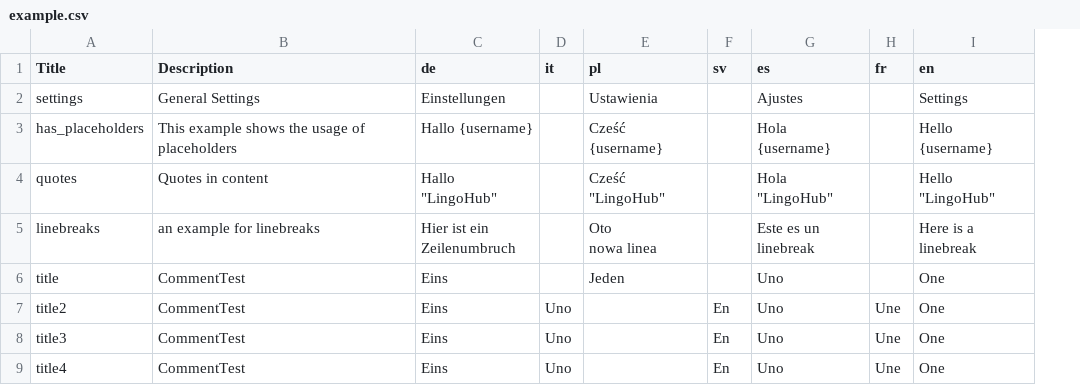
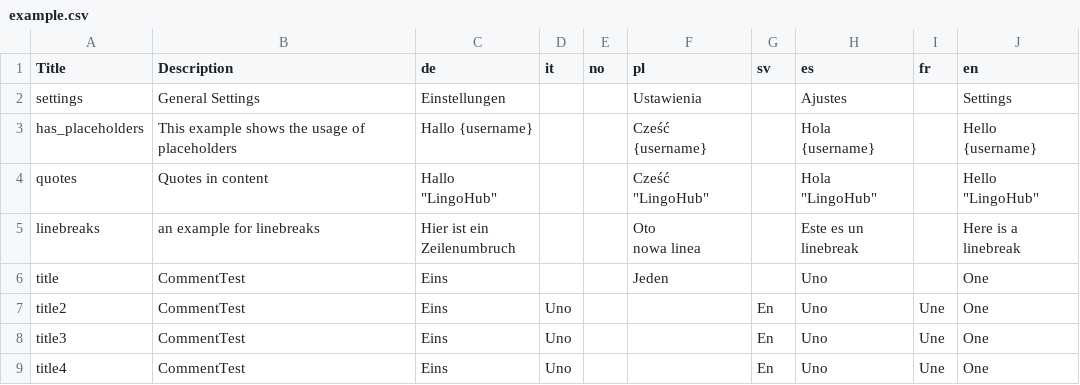
Before and after one commit to sebwim/test, a CSV file: 6.11/example.csv, drawn as a sheet; the diff names each change by its address in the sheet, - before the commit and + after, or states it on an @@ line.

```diff
--- a/6.11/example.csv
+++ b/6.11/example.csv
+column E (no), empty
```
Also changed, not shown: 6.11/example_due.csv, 1 other file.
